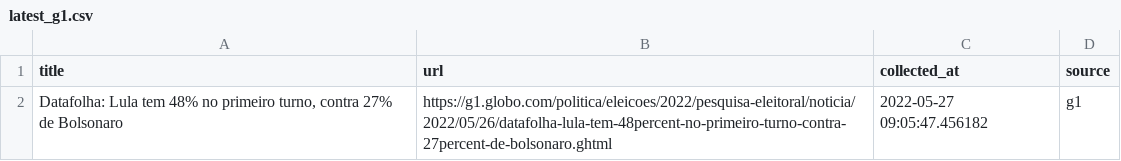
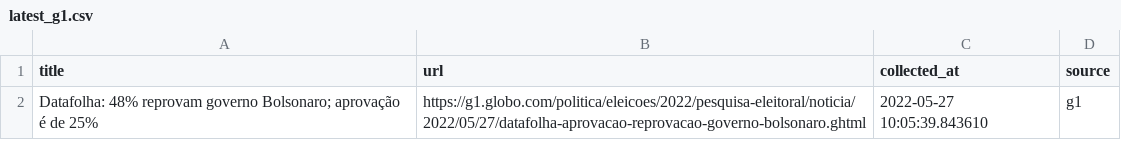
Before and after one commit to leodiegues/lidebot, a CSV file: data/latest_g1.csv, drawn as a sheet.

```diff
--- a/data/latest_g1.csv
+++ b/data/latest_g1.csv
@@ -1,2 +1,2 @@
 title,url,collected_at,source
-"Datafolha: Lula tem 48% no primeiro turno, contra 27% de Bolsonaro",https://g1.globo.com/politica/eleicoes/2022/pesquisa-eleitoral/noticia/2022/05/26/datafolha-lula-tem-48percent-no-primeiro-turno-contra-27percent-de-bolsonaro.ghtml,2022-05-27 09:05:47.456182,g1
+Datafolha: 48% reprovam governo Bolsonaro; aprovação é de 25%,https://g1.globo.com/politica/eleicoes/2022/pesquisa-eleitoral/noticia/2022/05/27/datafolha-aprovacao-reprovacao-governo-bolsonaro.ghtml,2022-05-27 10:05:39.843610,g1
```
Also changed, not shown: data/latest_estadao.csv, data/latest_folha.csv, 4 other files.
